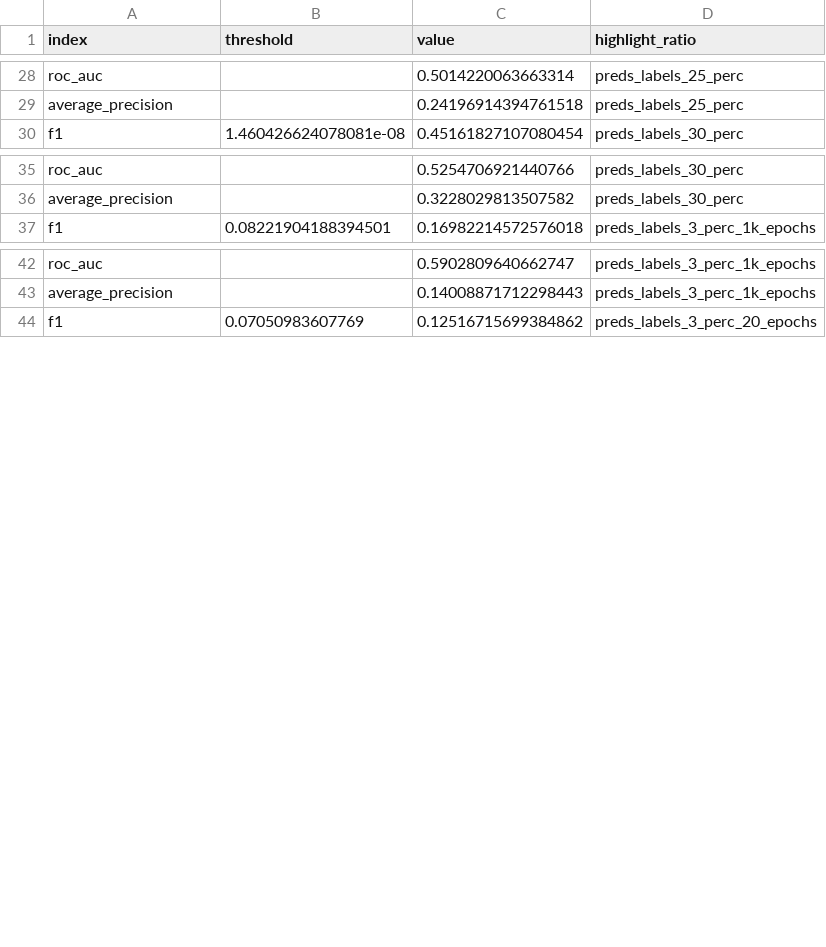
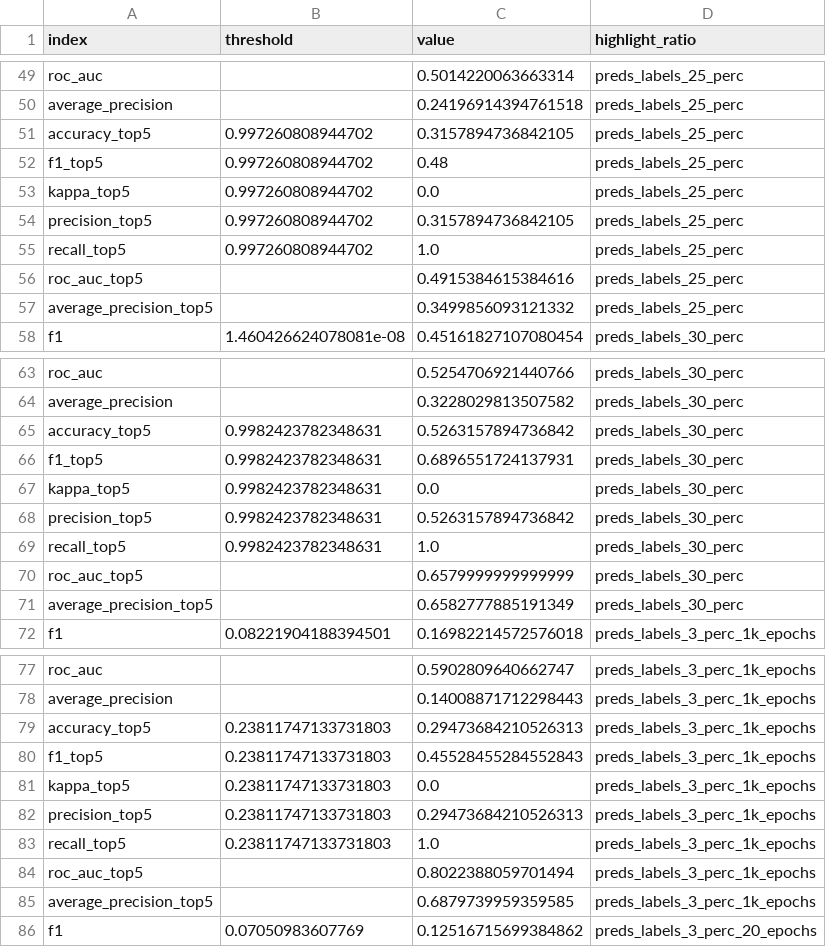
Before and after one commit to auto-shorts/youtube-downloader, a CSV file: data/metrics_sport_vids.csv, drawn as a sheet; only a part is shown, gaps mark what is left out; the diff covers the shown part only; the diff names each change by its address in the sheet, - before the commit and + after, or states it on an @@ line.

```diff
--- a/data/metrics_sport_vids.csv
+++ b/data/metrics_sport_vids.csv
+row 51: accuracy_top5 | 0.997260808944702 | 0.3157894736842105 | preds_labels_25_perc
+row 52: f1_top5 | 0.997260808944702 | 0.48 | preds_labels_25_perc
+row 53: kappa_top5 | 0.997260808944702 | 0.0 | preds_labels_25_perc
+row 54: precision_top5 | 0.997260808944702 | 0.3157894736842105 | preds_labels_25_perc
+row 55: recall_top5 | 0.997260808944702 | 1.0 | preds_labels_25_perc
+row 56: roc_auc_top5 |  | 0.4915384615384616 | preds_labels_25_perc
+row 57: average_precision_top5 |  | 0.3499856093121332 | preds_labels_25_perc
+row 65: accuracy_top5 | 0.9982423782348631 | 0.5263157894736842 | preds_labels_30_perc
+row 66: f1_top5 | 0.9982423782348631 | 0.6896551724137931 | preds_labels_30_perc
+row 67: kappa_top5 | 0.9982423782348631 | 0.0 | preds_labels_30_perc
+row 68: precision_top5 | 0.9982423782348631 | 0.5263157894736842 | preds_labels_30_perc
+row 69: recall_top5 | 0.9982423782348631 | 1.0 | preds_labels_30_perc
+row 70: roc_auc_top5 |  | 0.6579999999999999 | preds_labels_30_perc
+row 71: average_precision_top5 |  | 0.6582777885191349 | preds_labels_30_perc
+row 79: accuracy_top5 | 0.23811747133731803 | 0.29473684210526313 | preds_labels_3_perc_1k_epochs
+row 80: f1_top5 | 0.23811747133731803 | 0.45528455284552843 | preds_labels_3_perc_1k_epochs
+row 81: kappa_top5 | 0.23811747133731803 | 0.0 | preds_labels_3_perc_1k_epochs
+row 82: precision_top5 | 0.23811747133731803 | 0.29473684210526313 | preds_labels_3_perc_1k_epochs
+row 83: recall_top5 | 0.23811747133731803 | 1.0 | preds_labels_3_perc_1k_epochs
+row 84: roc_auc_top5 |  | 0.8022388059701494 | preds_labels_3_perc_1k_epochs
+row 85: average_precision_top5 |  | 0.6879739959359585 | preds_labels_3_perc_1k_epochs
```
Also changed, not shown: 28 added rows elsewhere in this file, 2 other files.
